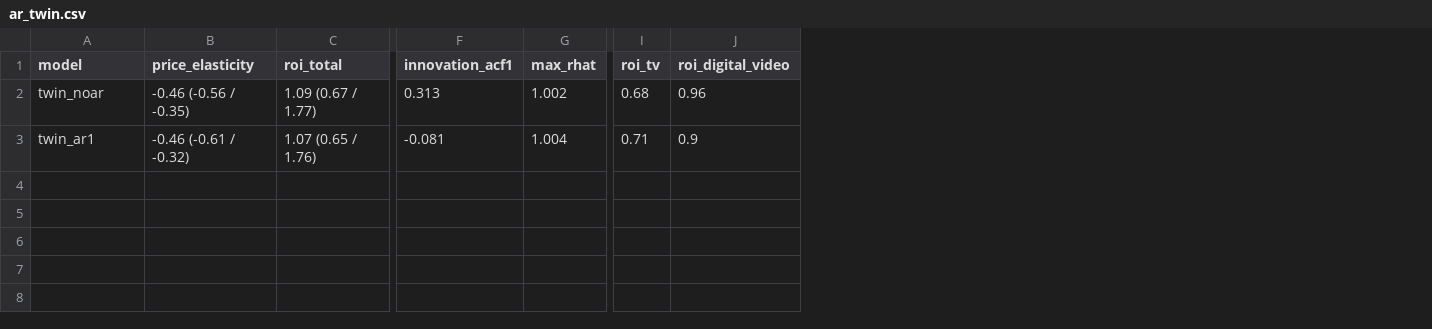
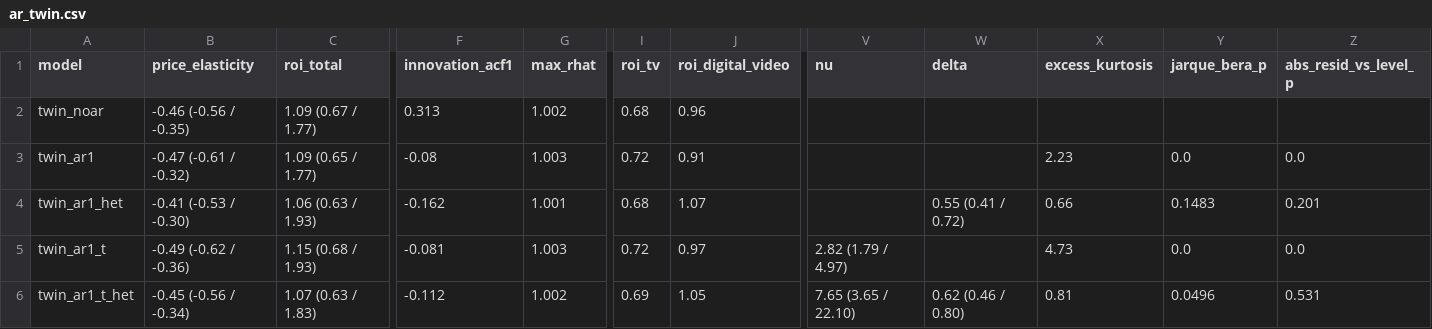
Before and after one commit to fedemendez1/nimblegravity, a CSV file: fmcg_mmm/outputs/tables/ar_twin.csv, drawn as a sheet; only a part is shown, gaps mark what is left out; rows hold the shown columns only; the diff covers the shown part only; the diff names each change by its address in the sheet, - before the commit and + after, or states it on an @@ line.

```diff
--- a/fmcg_mmm/outputs/tables/ar_twin.csv
+++ b/fmcg_mmm/outputs/tables/ar_twin.csv
+column V (nu), empty
+column W (delta), empty
+column X (excess_kurtosis), row 3: 2.23
+column Y (jarque_bera_p), row 3: 0.0
+column Z (abs_resid_vs_level_p), row 3: 0.0
-B3 (price_elasticity): -0.46 (-0.61 / -0.32)
+B3 (price_elasticity): -0.47 (-0.61 / -0.32)
-C3 (roi_total): 1.07 (0.65 / 1.76)
+C3 (roi_total): 1.09 (0.65 / 1.77)
-F3 (innovation_acf1): -0.081
+F3 (innovation_acf1): -0.08
-G3 (max_rhat): 1.004
+G3 (max_rhat): 1.003
-I3 (roi_tv): 0.71
+I3 (roi_tv): 0.72
-J3 (roi_digital_video): 0.9
+J3 (roi_digital_video): 0.91
+row 4: twin_ar1_het | -0.41 (-0.53 / -0.30) | 1.06 (0.63 / 1.93) | -0.162 | 1.001 | 0.68 | 1.07 |  | 0.55 (0.41 / 0.72) | 0.66 | 0.1483 | 0.201
+row 5: twin_ar1_t | -0.49 (-0.62 / -0.36) | 1.15 (0.68 / 1.93) | -0.081 | 1.003 | 0.72 | 0.97 | 2.82 (1.79 / 4.97) |  | 4.73 | 0.0 | 0.0
+row 6: twin_ar1_t_het | -0.45 (-0.56 / -0.34) | 1.07 (0.63 / 1.83) | -0.112 | 1.002 | 0.69 | 1.05 | 7.65 (3.65 / 22.10) | 0.62 (0.46 / 0.80) | 0.81 | 0.0496 | 0.531
```
Also changed, not shown: 7 edited cells elsewhere in this file, fmcg_mmm/data/clean/model_data.csv, fmcg_mmm/outputs/tables/diag_coefficient_signs.csv, 26 other files.
